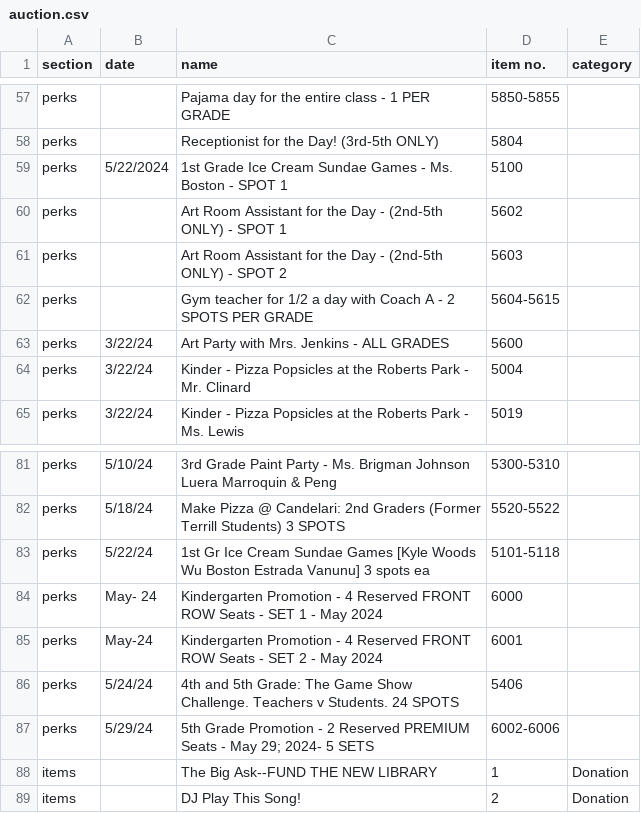
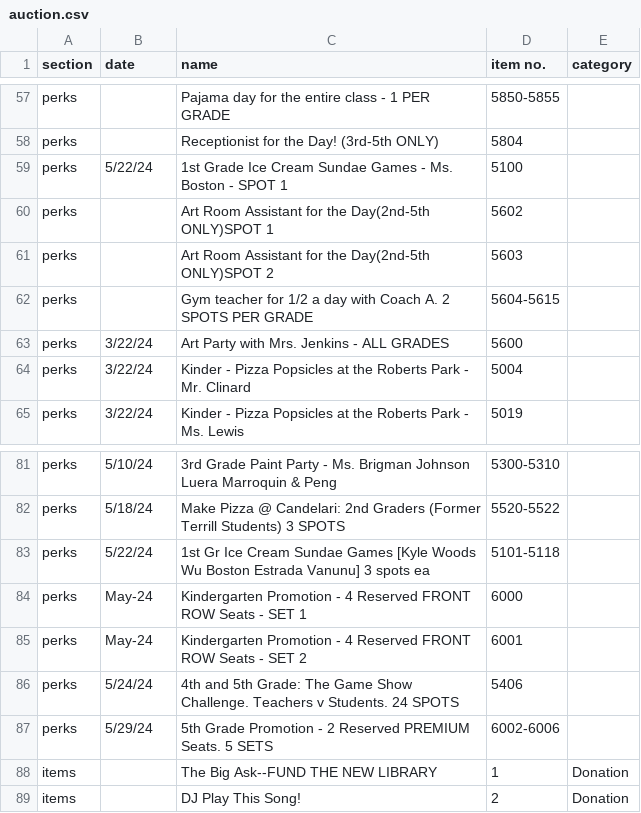
Before and after one commit to zimolzak/auction-2024, a CSV file: auction.csv, drawn as a sheet; only a part is shown, gaps mark what is left out.

Commit message:
probably last edit for shorter lines

```diff
--- a/auction.csv
+++ b/auction.csv
@@ -58,6 +58,6 @@ perks,,Pajama day for the entire class - 1 PER GRADE,5850-5855,
 perks,,Receptionist for the Day! (3rd-5th ONLY),5804,
-perks,5/22/2024,1st Grade Ice Cream Sundae Games - Ms. Boston - SPOT 1,5100,
-perks,,Art Room Assistant for the Day - (2nd-5th ONLY) - SPOT 1,5602,
-perks,,Art Room Assistant for the Day - (2nd-5th ONLY) - SPOT 2,5603,
-perks,,Gym teacher for 1/2 a day with Coach A - 2 SPOTS PER GRADE,5604-5615,
+perks,5/22/24,1st Grade Ice Cream Sundae Games - Ms. Boston - SPOT 1,5100,
+perks,,Art Room Assistant for the Day(2nd-5th ONLY)SPOT 1,5602,
+perks,,Art Room Assistant for the Day(2nd-5th ONLY)SPOT 2,5603,
+perks,,Gym teacher for 1/2 a day with Coach A. 2 SPOTS PER GRADE,5604-5615,
 perks,3/22/24,Art Party with Mrs. Jenkins - ALL GRADES ,5600,
@@ -83,6 +83,6 @@ perks,5/18/24,Make Pizza @ Candelari: 2nd Graders (Former Terrill Students) 3 SP
 perks,5/22/24,1st Gr Ice Cream Sundae Games [Kyle Woods Wu Boston Estrada Vanunu] 3 spots ea,5101-5118,
-perks,May- 24,Kindergarten Promotion - 4 Reserved FRONT ROW Seats - SET 1 - May 2024,6000,
-perks,May-24,Kindergarten Promotion - 4 Reserved FRONT ROW Seats - SET 2 - May 2024,6001,
+perks,May-24,Kindergarten Promotion - 4 Reserved FRONT ROW Seats - SET 1,6000,
+perks,May-24,Kindergarten Promotion - 4 Reserved FRONT ROW Seats - SET 2,6001,
 perks,5/24/24,4th and 5th Grade: The Game Show Challenge. Teachers v Students. 24 SPOTS,5406,
-perks,5/29/24,5th Grade Promotion - 2 Reserved PREMIUM Seats - May 29; 2024- 5 SETS,6002-6006,
+perks,5/29/24,5th Grade Promotion - 2 Reserved PREMIUM Seats. 5 SETS,6002-6006,
 items,,The Big Ask--FUND THE NEW LIBRARY,1,Donation
```
